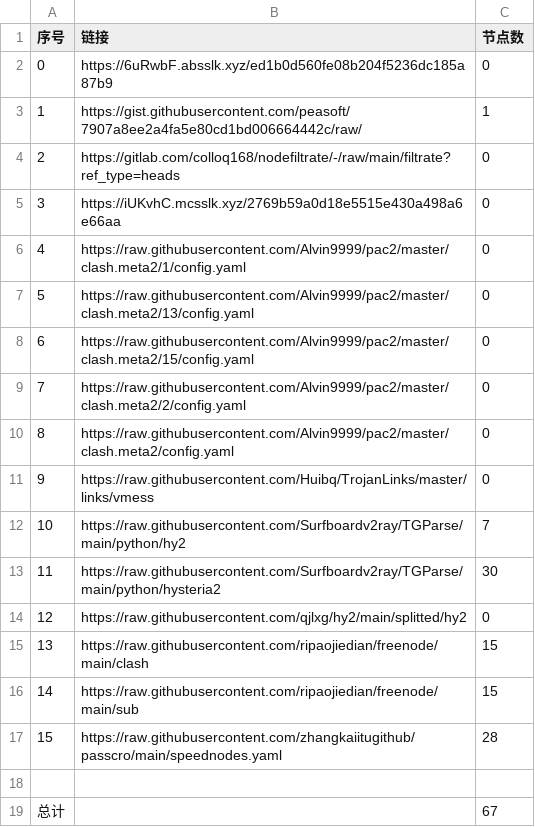
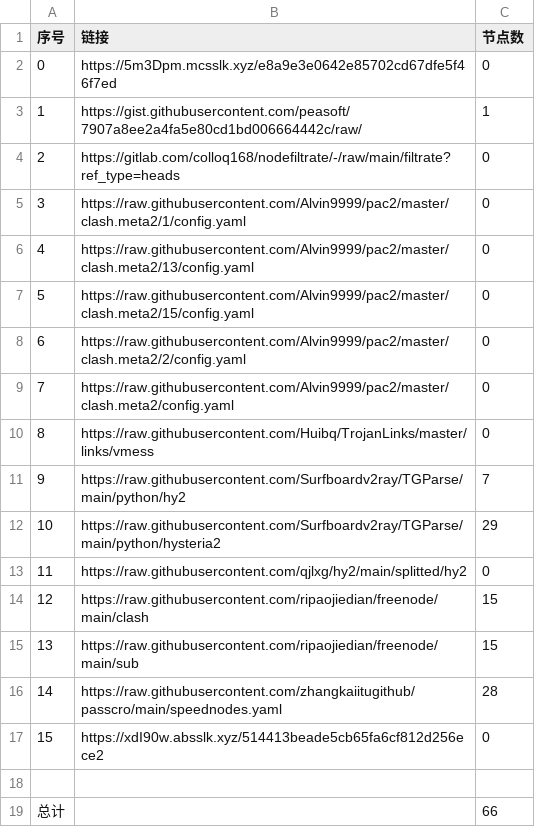
Before and after one commit to Sasori44/NoMoreWalls, a CSV file: list_result.csv, drawn as a sheet; removed rows and columns are numbered as before the commit, all else as after; the diff names each change by its address in the sheet, - before the commit and + after, or states it on an @@ line.

```diff
--- a/list_result.csv
+++ b/list_result.csv
-B2 (链接): https://6uRwbF.absslk.xyz/ed1b0d560fe08b204f5236dc185a87b9
+B2 (链接): https://5m3Dpm.mcsslk.xyz/e8a9e3e0642e85702cd67dfe5f46f7ed
-row 5: 3 | https://iUKvhC.mcsslk.xyz/2769b59a0d18e5515e430a498a6e66aa | 0
@@ column A (序号) renumbered between rows 5 and 16 @@
-C12 (节点数): 30
+C12 (节点数): 29
+row 17: 15 | https://xdI90w.absslk.xyz/514413beade5cb65fa6cf812d256ece2 | 0
-C19 (节点数): 67
+C19 (节点数): 66
```
Also changed, not shown: 21 other files.
